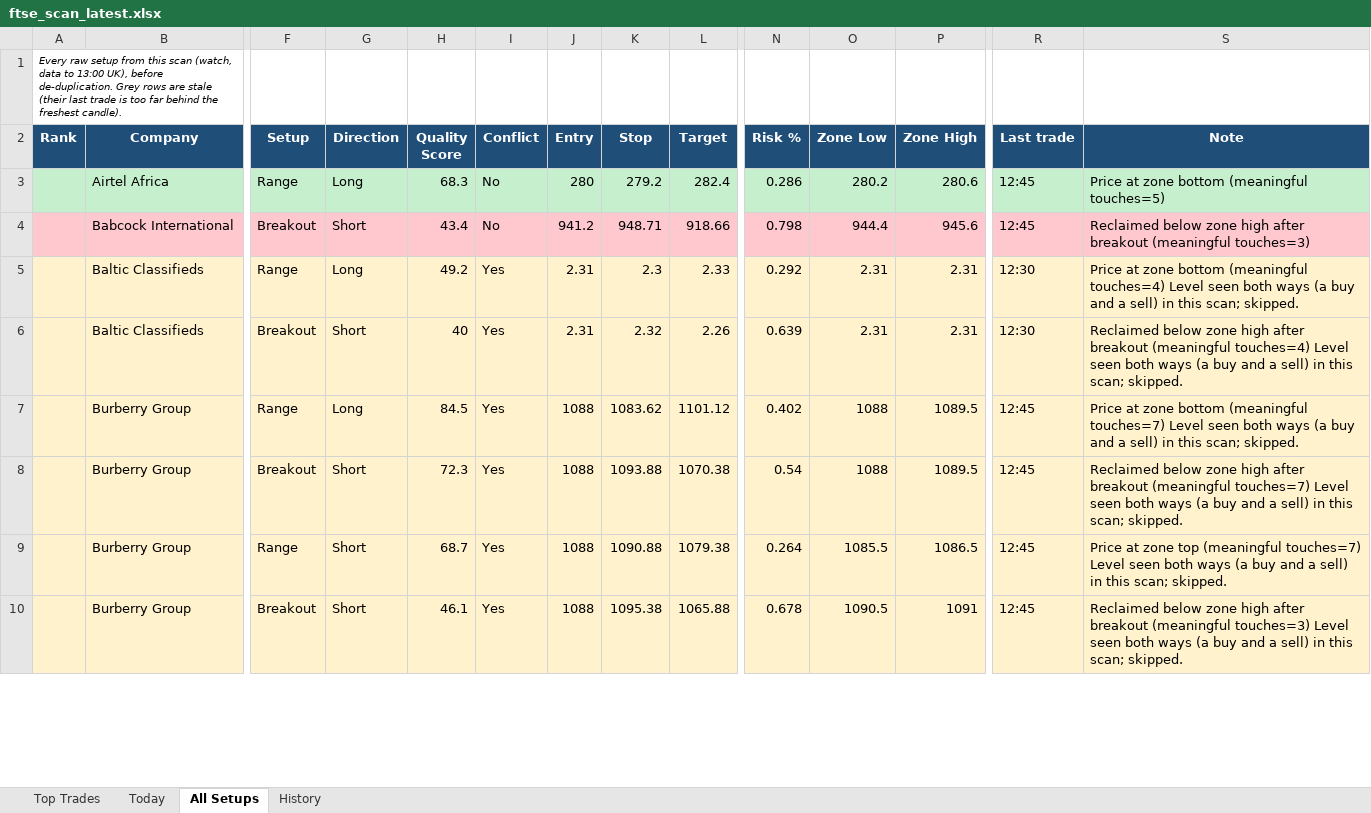
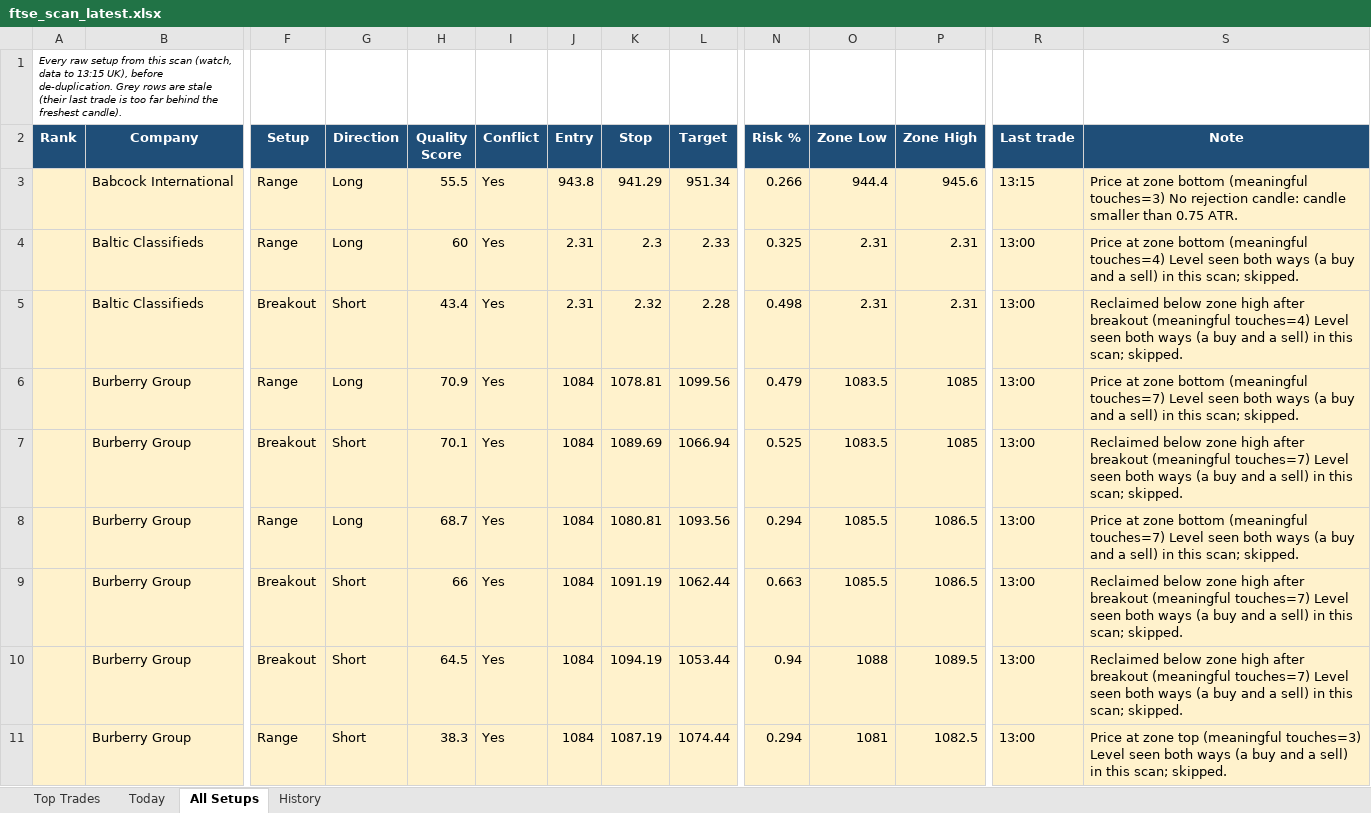
Before and after one commit to philwright210458-blip/ftse-trader, an Excel workbook: ftse_scan_latest.xlsx, sheet All Setups, drawn as a sheet; only a part is shown, gaps mark what is left out; values as stored, in another font and other column widths than the file's, no borders; removed rows and columns are numbered as before the commit, all else as after; rows hold the shown columns only; the diff covers the shown part only; the diff names each change by its address in the sheet, - before the commit and + after, or states it on an @@ line.

```diff
--- a/ftse_scan_latest.xlsx (sheet All Setups)
+++ b/ftse_scan_latest.xlsx (sheet All Setups)
-A1 (Rank): …data to 13:00 UK), before…
+A1 (Rank): …data to 13:15 UK), before…
-row 3:  | Airtel Africa | Range | Long | 68.3 | No | 280 | 279.2 | 282.4 | 0.286 | 280.2 | 280.6 | 12:45 | Price at zone bottom (meaningful touches=5)
-row 4:  | Babcock International | Breakout | Short | 43.4 | No | 941.2 | 948.71 | 918.66 | 0.798 | 944.4 | 945.6 | 12:45 | Reclaimed below zone high after breakout (meaningful touches=3)
+row 3:  | Babcock International | Range | Long | 55.5 | Yes | 943.8 | 941.29 | 951.34 | 0.266 | 944.4 | 945.6 | 13:15 | Price at zone bottom (meaningful touches=3) No rejection candle: candle smaller than 0.75 ATR.
-H4 (Quality Score): 49.2
+H4 (Quality Score): 60
-N4 (Risk %): 0.292
+N4 (Risk %): 0.325
-R4:R5 (Last trade): 12:30
+R4:R5 (Last trade): 13:00
-H5 (Quality Score): 40
+H5 (Quality Score): 43.4
-L5 (Target): 2.26
+L5 (Target): 2.28
-N5 (Risk %): 0.639
+N5 (Risk %): 0.498
-H6 (Quality Score): 84.5
+H6 (Quality Score): 70.9
-J6:J8 (Entry): 1088
+J6:J8 (Entry): 1084
-K6 (Stop): 1083.62
+K6 (Stop): 1078.81
-L6 (Target): 1101.12
+L6 (Target): 1099.56
-N6 (Risk %): 0.402
+N6 (Risk %): 0.479
-O6:O7 (Zone Low): 1088
+O6:O7 (Zone Low): 1083.5
-P6:P7 (Zone High): 1089.5
+P6:P7 (Zone High): 1085
-R6:R8 (Last trade): 12:45
+R6:R8 (Last trade): 13:00
-H7 (Quality Score): 72.3
+H7 (Quality Score): 70.1
-K7 (Stop): 1093.88
+K7 (Stop): 1089.69
-L7 (Target): 1070.38
+L7 (Target): 1066.94
-N7 (Risk %): 0.54
+N7 (Risk %): 0.525
-G8 (Direction): Short
+G8 (Direction): Long
-K8 (Stop): 1090.88
+K8 (Stop): 1080.81
-L8 (Target): 1079.38
+L8 (Target): 1093.56
-N8 (Risk %): 0.264
+N8 (Risk %): 0.294
-S8 (Note): …at zone top (meaningful touches=7)…
+S8 (Note): …at zone bottom (meaningful touches=7)…
-row 10:  | Burberry Group | Breakout | Short | 46.1 | Yes | 1088 | 1095.38 | 1065.88 | 0.678 | 1090.5 | 1091 | 12:45 | Reclaimed below zone high after breakout (meaningful touches=3) Level seen both ways (a buy and a sell) in this scan; skipped.
+row 9:  | Burberry Group | Breakout | Short | 66 | Yes | 1084 | 1091.19 | 1062.44 | 0.663 | 1085.5 | 1086.5 | 13:00 | Reclaimed below zone high after breakout (meaningful touches=7) Level seen both ways (a buy and a sell) in this scan; skipped.
+row 10:  | Burberry Group | Breakout | Short | 64.5 | Yes | 1084 | 1094.19 | 1053.44 | 0.94 | 1088 | 1089.5 | 13:00 | Reclaimed below zone high after breakout (meaningful touches=7) Level seen both ways (a buy and a sell) in this scan; skipped.
+row 11:  | Burberry Group | Range | Short | 38.3 | Yes | 1084 | 1087.19 | 1074.44 | 0.294 | 1081 | 1082.5 | 13:00 | Price at zone top (meaningful touches=3) Level seen both ways (a buy and a sell) in this scan; skipped.
```
Also changed, not shown: 6 added rows, 7 removed rows, 79 edited cells and cell formats elsewhere in this sheet, sheet History, sheet Today, sheet Top Trades, 2 other files.
